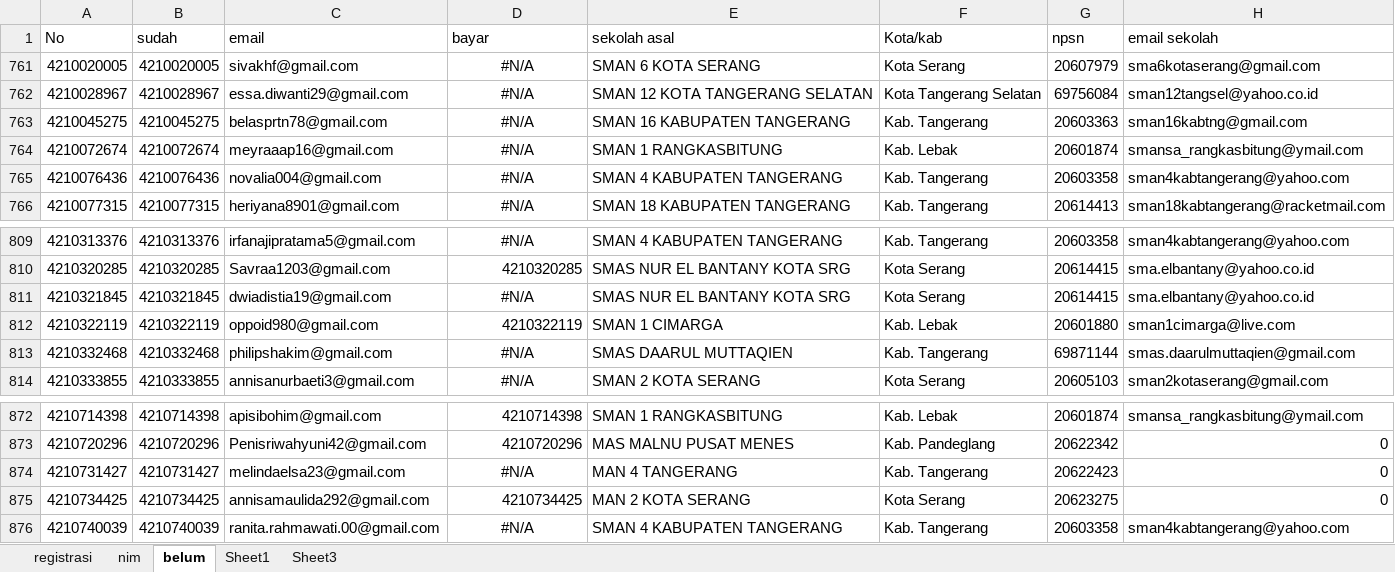
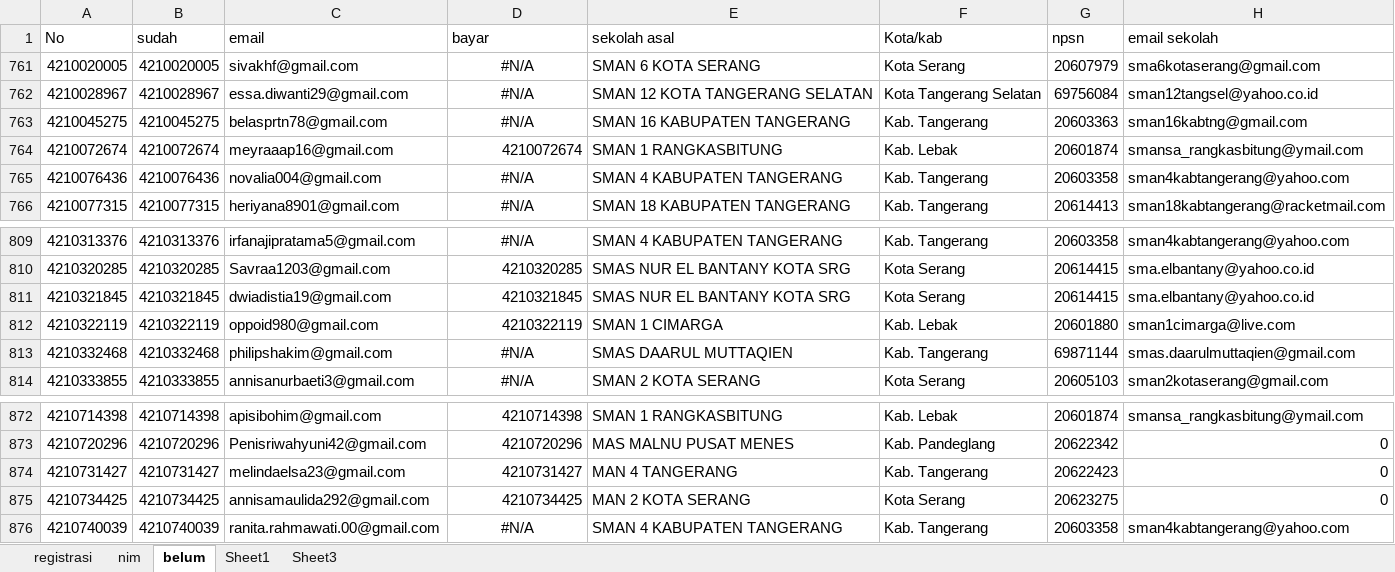
Before and after one commit to tirtareg/21snm, an Excel workbook: Sudah Registrasi.xlsx, sheet belum, drawn as a sheet; only a part is shown, gaps mark what is left out; values as stored, in another font and other column widths than the file's, no borders; the diff names each change by its address in the sheet, - before the commit and + after, or states it on an @@ line.

```diff
--- a/Sudah Registrasi.xlsx (sheet belum)
+++ b/Sudah Registrasi.xlsx (sheet belum)
-D764 (bayar): #N/A
+D764 (bayar): 4210072674
-D764 alignment: center
+D764 alignment: right
-D811 (bayar): #N/A
+D811 (bayar): 4210321845
-D811 alignment: center
+D811 alignment: right
-D874 (bayar): #N/A
+D874 (bayar): 4210731427
-D874 alignment: center
+D874 alignment: right
```
Also changed, not shown: sheet nim, docs/Sudah Registrasi.xlsx, docs/snmptn.xlsx, 2 other files.
